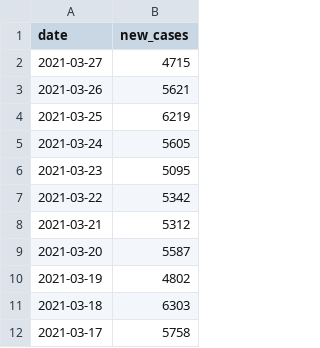
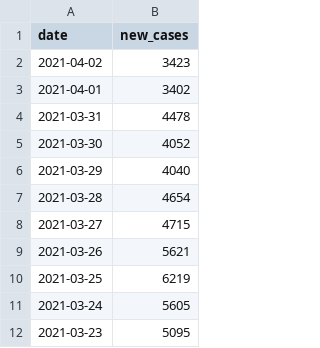
Before and after one commit to migduroli/covid-uk-variant, a CSV file: data/uk_data.csv, drawn as a sheet; only a part is shown; the shorter side is filled out with more unchanged rows; the diff names each change by its address in the sheet, - before the commit and + after, or states it on an @@ line.

Commit message:
feat: add possibility to take into account actual vaccination pattern feat: add class of ineffective vaccinations feat: add plot of vaccination campaign feat: add new data of the UK

```diff
--- a/data/uk_data.csv
+++ b/data/uk_data.csv
+row 2: 2021-04-02 | 3423
+row 3: 2021-04-01 | 3402
+row 4: 2021-03-31 | 4478
+row 5: 2021-03-30 | 4052
+row 6: 2021-03-29 | 4040
+row 7: 2021-03-28 | 4654
```
Also changed, not shown: 5 other files.
